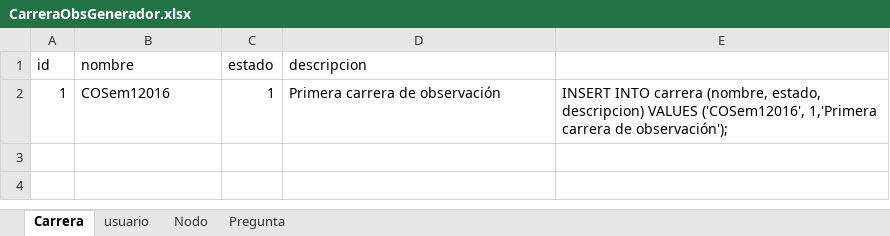
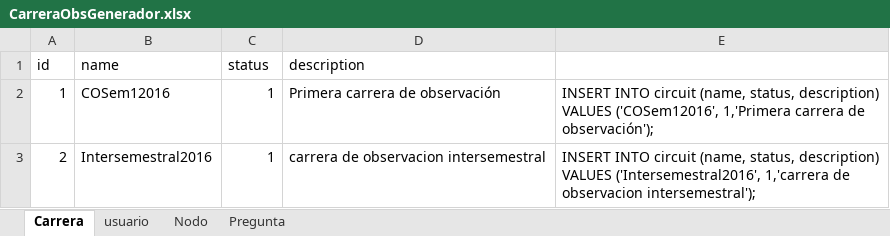
Before and after one commit to malicio37/C_Obs, an Excel workbook: CarreraObsGenerador.xlsx, sheet Carrera, drawn as a sheet; values as stored, in another font and other column widths than the file's, no borders; the diff names each change by its address in the sheet, - before the commit and + after, or states it on an @@ line.

```diff
--- a/CarreraObsGenerador.xlsx (sheet Carrera)
+++ b/CarreraObsGenerador.xlsx (sheet Carrera)
-B1: nombre
+B1: name
-C1: estado
+C1: status
-D1: descripcion
+D1: description
-E2: INSERT INTO carrera (nombre, estado, descripcion) VALUES ('COSem12016',…
+E2: INSERT INTO circuit (name, status, description) VALUES ('COSem12016',…
+row 3: 2 | Intersemestral2016 | 1 | carrera de observacion intersemestral | INSERT INTO circuit (name, status, description) VALUES ('Intersemestral2016', 1,'carrera de observacion intersemestral');
```
Also changed, not shown: sheet Nodo, sheet Pregunta, sheet usuario, 6 other files.
